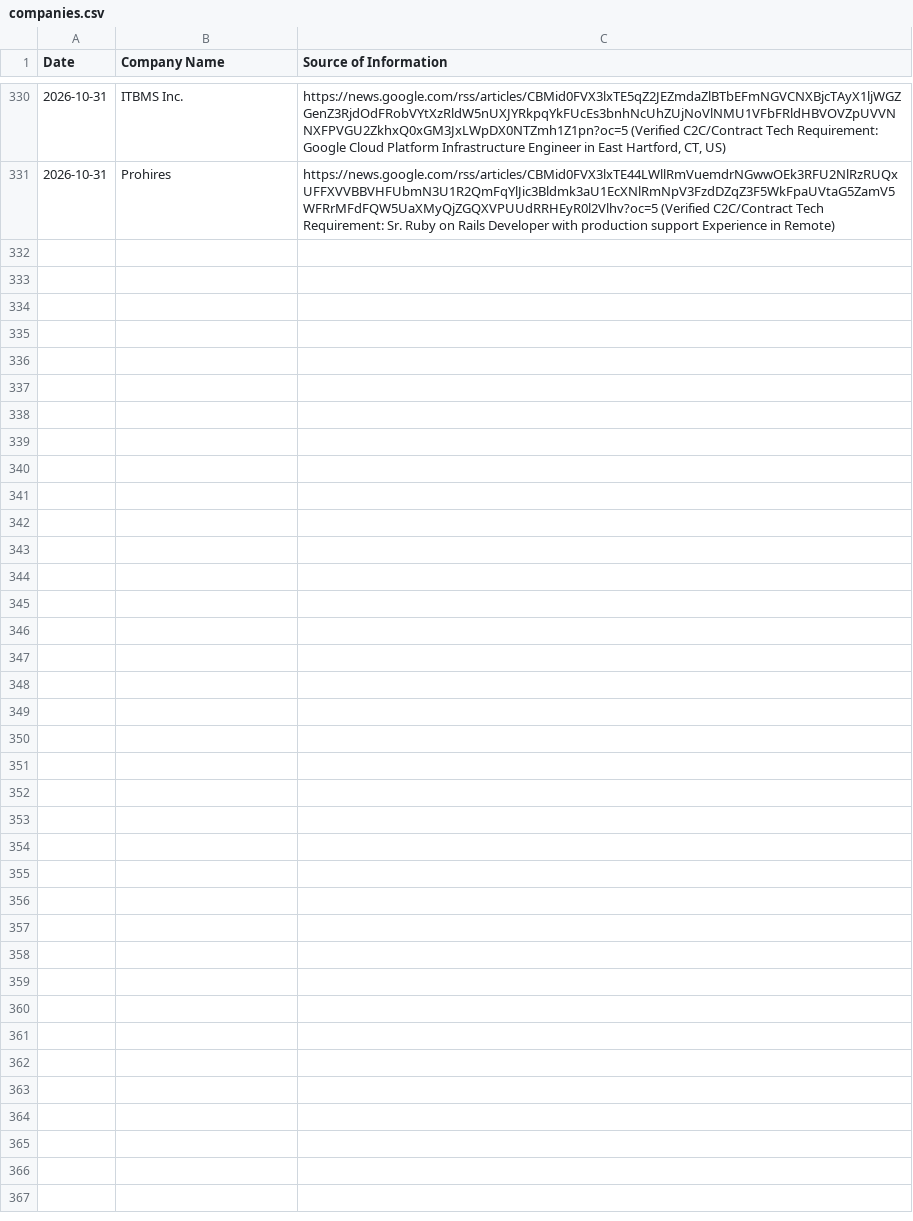
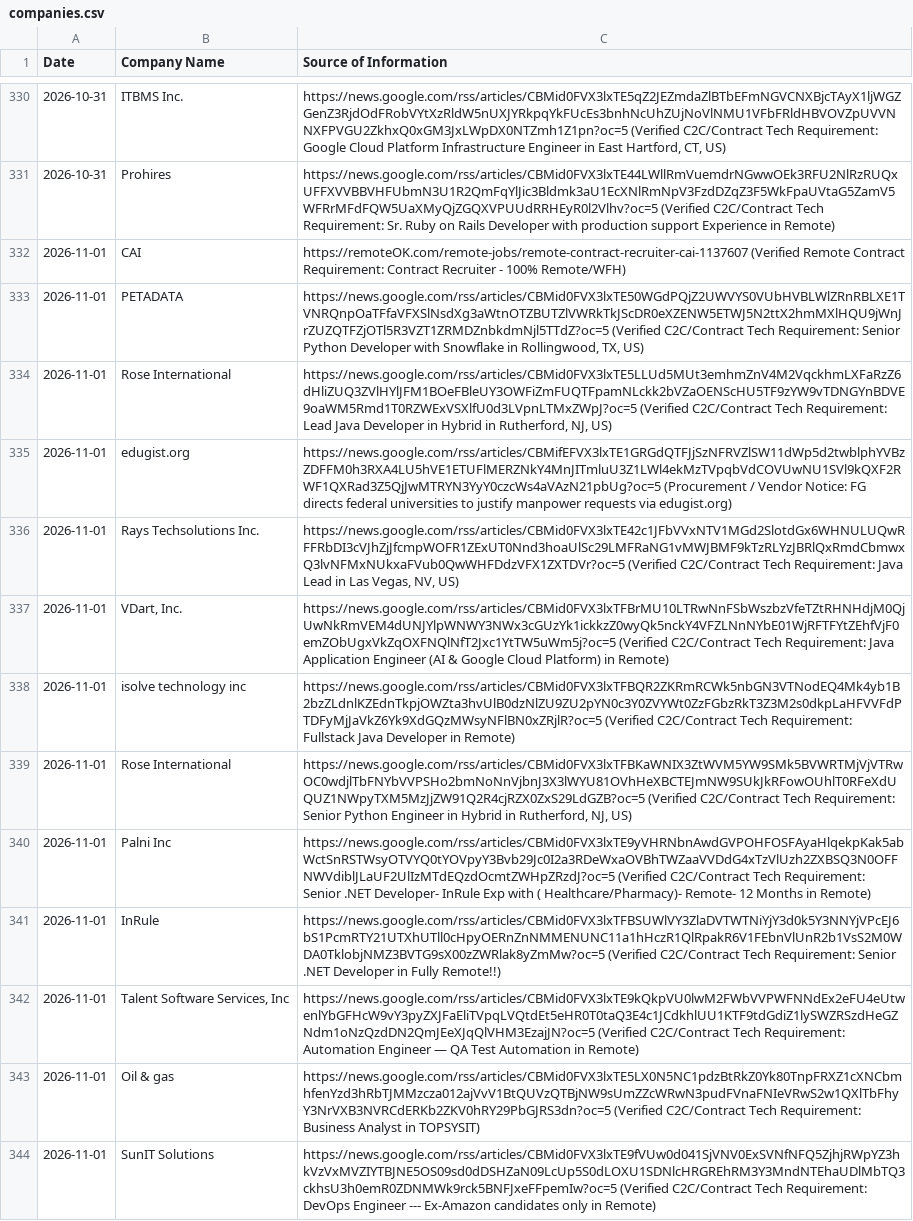
Before and after one commit to divyanshu2074/staff-augmentation-client, a CSV file: companies.csv, drawn as a sheet; only a part is shown, gaps mark what is left out; the diff names each change by its address in the sheet, - before the commit and + after, or states it on an @@ line.

```diff
--- a/companies.csv
+++ b/companies.csv
+row 332: 2026-11-01 | CAI | https://remoteOK.com/remote-jobs/remote-contract-recruiter-cai-1137607 (Verified Remote Contract Requirement: Contract Recruiter - 100% Remote/WFH)
+row 333: 2026-11-01 | PETADATA | https://news.google.com/rss/articles/CBMid0FVX3lxTE50WGdPQjZ2UWVYS0VUbHVBLWlZRnRBLXE1TVNRQnpOaTFfaVFXSlNsdXg3aWtnOTZBUTZlVWRkTkJScDR0eXZENW5ETWJ5N2ttX2hmMXlHQU9jWnJrZUZQTFZjOTl5R3VZT1ZRMDZnbkdmNjl5TTdZ?oc=5 (Verified C2C/Contract Tech Requirement: Senior Python Developer with Snowflake in Rollingwood, TX, US)
+row 334: 2026-11-01 | Rose International | https://news.google.com/rss/articles/CBMid0FVX3lxTE5LLUd5MUt3emhmZnV4M2VqckhmLXFaRzZ6dHliZUQ3ZVlHYlJFM1BOeFBleUY3OWFiZmFUQTFpamNLckk2bVZaOENScHU5TF9zYW9vTDNGYnBDVE9oaWM5Rmd1T0RZWExVSXlfU0d3LVpnLTMxZWpJ?oc=5 (Verified C2C/Contract Tech Requirement: Lead Java Developer in Hybrid in Rutherford, NJ, US)
+row 335: 2026-11-01 | edugist.org | https://news.google.com/rss/articles/CBMifEFVX3lxTE1GRGdQTFJjSzNFRVZlSW11dWp5d2twblphYVBzZDFFM0h3RXA4LU5hVE1ETUFlMERZNkY4MnJITmluU3Z1LWl4ekMzTVpqbVdCOVUwNU1SVl9kQXF2RWF1QXRad3Z5QjJwMTRYN3YyY0czcWs4aVAzN21pbUg?oc=5 (Procurement / Vendor Notice: FG directs federal universities to justify manpower requests via edugist.org)
+row 336: 2026-11-01 | Rays Techsolutions Inc. | https://news.google.com/rss/articles/CBMid0FVX3lxTE42c1JFbVVxNTV1MGd2SlotdGx6WHNULUQwRFFRbDI3cVJhZjJfcmpWOFR1ZExUT0Nnd3hoaUlSc29LMFRaNG1vMWJBMF9kTzRLYzJBRlQxRmdCbmwxQ3lvNFMxNUkxaFVub0QwWHFDdzVFX1ZXTDVr?oc=5 (Verified C2C/Contract Tech Requirement: Java Lead in Las Vegas, NV, US)
+row 337: 2026-11-01 | VDart, Inc. | https://news.google.com/rss/articles/CBMid0FVX3lxTFBrMU10LTRwNnFSbWszbzVfeTZtRHNHdjM0QjUwNkRmVEM4dUNJYlpWNWY3NWx3cGUzYk1ickkzZ0wyQk5nckY4VFZLNnNYbE01WjRFTFYtZEhfVjF0emZObUgxVkZqOXFNQlNfT2Jxc1YtTW5uWm5j?oc=5 (Verified C2C/Contract Tech Requirement: Java Application Engineer (AI & Google Cloud Platform) in Remote)
+row 338: 2026-11-01 | isolve technology inc | https://news.google.com/rss/articles/CBMid0FVX3lxTFBQR2ZKRmRCWk5nbGN3VTNodEQ4Mk4yb1B2bzZLdnlKZEdnTkpjOWZta3hvUlB0dzNlZU9ZU2pYN0c3Y0ZVYWt0ZzFGbzRkT3Z3M2s0dkpLaHFVVFdPTDFyMjJaVkZ6Yk9XdGQzMWsyNFlBN0xZRjlR?oc=5 (Verified C2C/Contract Tech Requirement: Fullstack Java Developer in Remote)
+row 339: 2026-11-01 | Rose International | https://news.google.com/rss/articles/CBMid0FVX3lxTFBKaWNIX3ZtWVM5YW9SMk5BVWRTMjVjVTRwOC0wdjlTbFNYbVVPSHo2bmNoNnVjbnJ3X3lWYU81OVhHeXBCTEJmNW9SUkJkRFowOUhlT0RFeXdUQUZ1NWpyTXM5MzJjZW91Q2R4cjRZX0ZxS29LdGZB?oc=5 (Verified C2C/Contract Tech Requirement: Senior Python Engineer in Hybrid in Rutherford, NJ, US)
+row 340: 2026-11-01 | Palni Inc | https://news.google.com/rss/articles/CBMid0FVX3lxTE9yVHRNbnAwdGVPOHFOSFAyaHlqekpKak5abWctSnRSTWsyOTVYQ0tYOVpyY3Bvb29Jc0I2a3RDeWxaOVBhTWZaaVVDdG4xTzVlUzh2ZXBSQ3N0OFFNWVdiblJLaUF2UlIzMTdEQzdOcmtZWHpZRzdJ?oc=5 (Verified C2C/Contract Tech Requirement: Senior .NET Developer- InRule Exp with ( Healthcare/Pharmacy)- Remote- 12 Months in Remote)
+row 341: 2026-11-01 | InRule | https://news.google.com/rss/articles/CBMid0FVX3lxTFBSUWlVY3ZlaDVTWTNiYjY3d0k5Y3NNYjVPcEJ6bS1PcmRTY21UTXhUTll0cHpyOERnZnNMMENUNC11a1hHczR1QlRpakR6V1FEbnVlUnR2b1VsS2M0WDA0TklobjNMZ3BVTG9sX00zZWRlak8yZmMw?oc=5 (Verified C2C/Contract Tech Requirement: Senior .NET Developer in Fully Remote!!)
+row 342: 2026-11-01 | Talent Software Services, Inc | https://news.google.com/rss/articles/CBMid0FVX3lxTE9kQkpVU0lwM2FWbVVPWFNNdEx2eFU4eUtwenlYbGFHcW9vY3pyZXJFaEliTVpqLVQtdEt5eHR0T0taQ3E4c1JCdkhlUU1KTF9tdGdiZ1lySWZRSzdHeGZNdm1oNzQzdDN2QmJEeXJqQlVHM3EzajJN?oc=5 (Verified C2C/Contract Tech Requirement: Automation Engineer — QA Test Automation in Remote)
+row 343: 2026-11-01 | Oil & gas | https://news.google.com/rss/articles/CBMid0FVX3lxTE5LX0N5NC1pdzBtRkZ0Yk80TnpFRXZ1cXNCbmhfenYzd3hRbTJMMzcza012ajVvV1BtQUVzQTBjNW9sUmZZcWRwN3pudFVnaFNIeVRwS2w1QXlTbFhyY3NrVXB3NVRCdERKb2ZKV0hRY29PbGJRS3dn?oc=5 (Verified C2C/Contract Tech Requirement: Business Analyst in TOPSYSIT)
+row 344: 2026-11-01 | SunIT Solutions | https://news.google.com/rss/articles/CBMid0FVX3lxTE9fVUw0d041SjVNV0ExSVNfNFQ5ZjhjRWpYZ3hkVzVxMVZIYTBJNE5OS09sd0dDSHZaN09LcUp5S0dLOXU1SDNlcHRGREhRM3Y3MndNTEhaUDlMbTQ3ckhsU3h0emR0ZDNMWk9rck5BNFJxeFFpemIw?oc=5 (Verified C2C/Contract Tech Requirement: DevOps Engineer --- Ex-Amazon candidates only in Remote)
```
